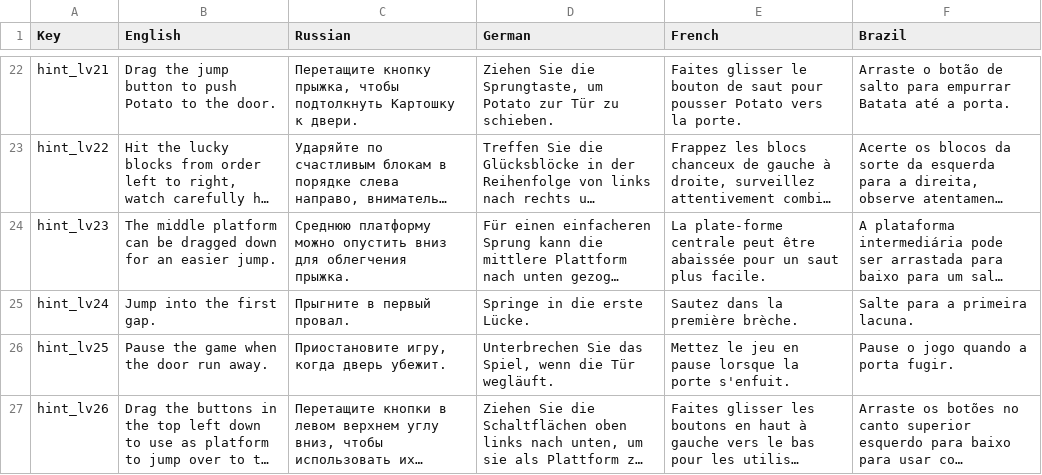
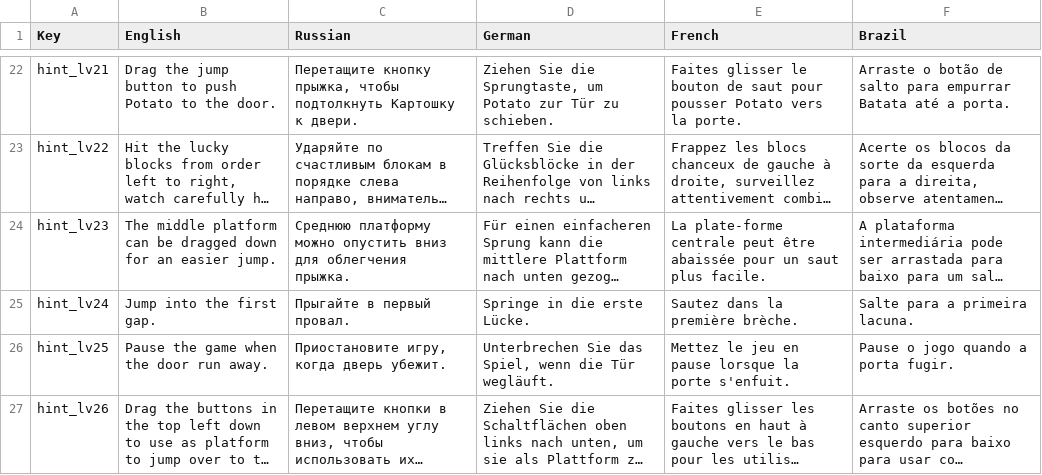
Before and after one commit to vhc892/MrEgg, a CSV file: Assets/GameAssets/Localization/Hint.csv, drawn as a sheet; only a part is shown, gaps mark what is left out; long unchanged cells end in …; the diff covers the shown part only; the diff names each change by its address in the sheet, - before the commit and + after, or states it on an @@ line.

```diff
--- a/Assets/GameAssets/Localization/Hint.csv
+++ b/Assets/GameAssets/Localization/Hint.csv
-C25 (Russian): Прыгните в первый провал.
+C25 (Russian): Прыгайте в первый провал.
```
Also changed, not shown: 5 edited cells elsewhere in this file, Assets/GameAssets/Localization/Content.csv, Assets/GameAssets/Localization/TagLine.csv, 55 other files.
